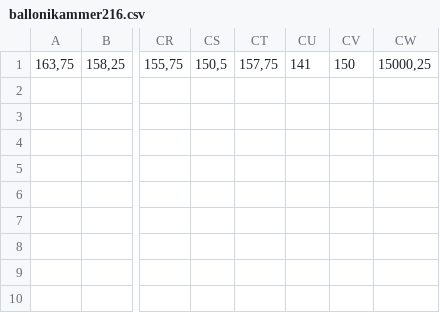
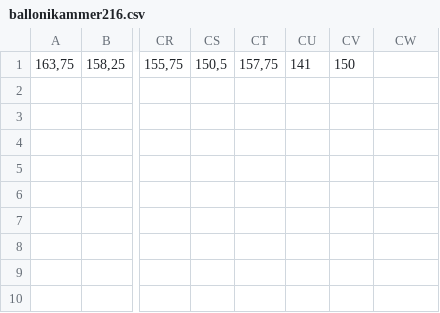
Before and after one commit to JannieTH/BachelorprojektBravo, a CSV file: LabVIEW/Statestik/ballonikammer216.csv, drawn as a sheet; only a part is shown, gaps mark what is left out; the diff names each change by its address in the sheet, - before the commit and + after, or states it on an @@ line.

```diff
--- a/LabVIEW/Statestik/ballonikammer216.csv
+++ b/LabVIEW/Statestik/ballonikammer216.csv
-CW1: 15000,25
+CW1: (empty)
```
Also changed, not shown: 10 other files.
